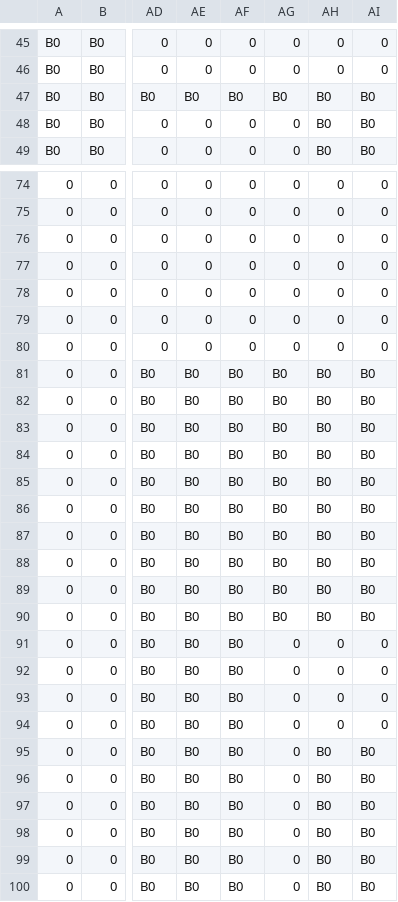
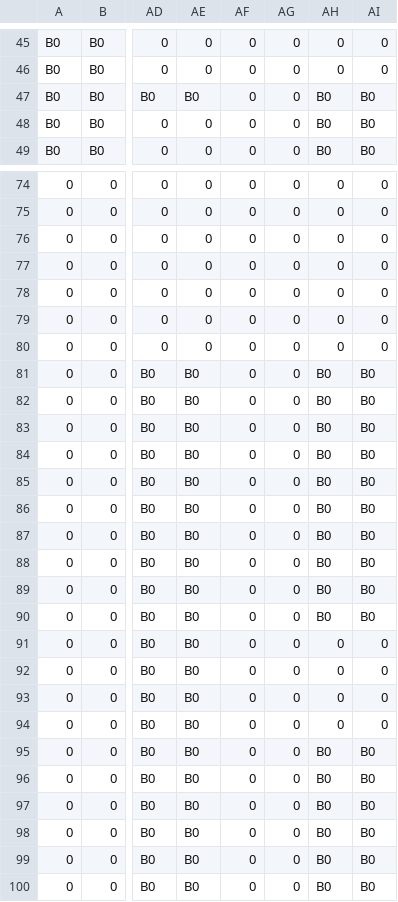
Before and after one commit to kevTheProgrammer0106/LE2C_AL4_2026, a CSV file: DirectXGame/Resources/fields/field03.csv, drawn as a sheet; only a part is shown, gaps mark what is left out; the diff covers the shown part only; the diff names each change by its address in the sheet, - before the commit and + after, or states it on an @@ line.

```diff
--- a/DirectXGame/Resources/fields/field03.csv
+++ b/DirectXGame/Resources/fields/field03.csv
-AF47: B0
+AF47: 0
-AG47: B0
+AG47: 0
-AF81:AF100: B0
+AF81:AF100: 0
-AG81:AG90: B0
+AG81:AG90: 0
```
Also changed, not shown: 35 edited cells elsewhere in this file, DirectXGame/Resources/fields/field02.csv, DirectXGame/Resources/fields/field04.csv, 19 other files.
